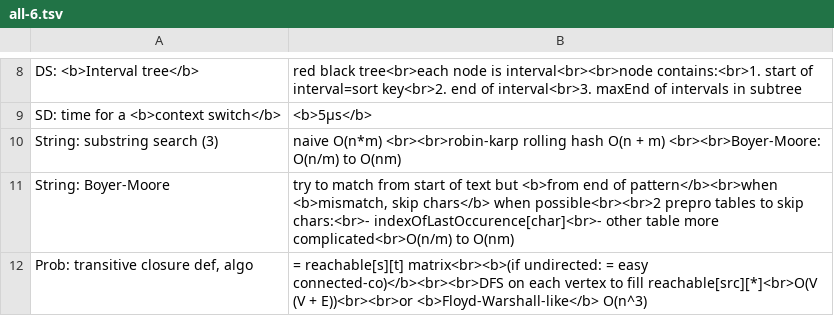
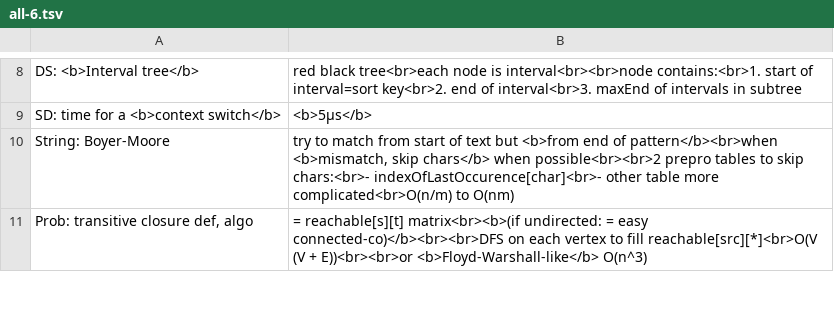
Before and after one commit to mirabl/j, a TSV file: anki/all-6.tsv, drawn as a sheet; only a part is shown, gaps mark what is left out; the diff names each change by its address in the sheet, - before the commit and + after, or states it on an @@ line.

```diff
--- a/anki/all-6.tsv
+++ b/anki/all-6.tsv
-row 10: String: substring search (3) | naive O(n*m) <br><br>robin-karp rolling hash O(n + m) <br><br>Boyer-Moore: O(n/m) to O(nm)
```
Also changed, not shown: anki/old.tsv, anki/todo.tsv.
